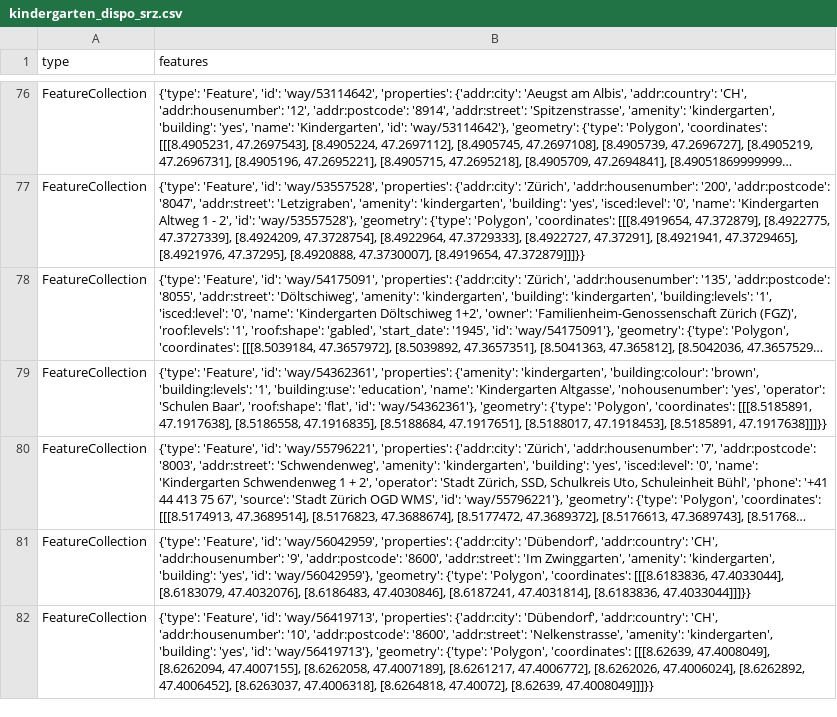
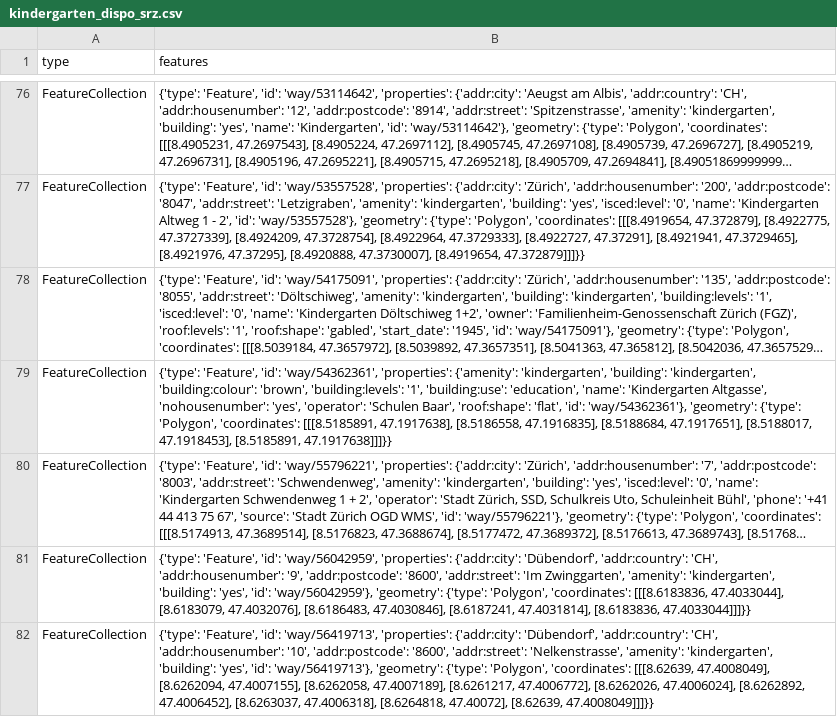
Before and after one commit to chnuessli/elz-data, a CSV file: data/csv/kindergarten/kindergarten_dispo_srz.csv, drawn as a sheet; only a part is shown, gaps mark what is left out; long unchanged cells end in …; the diff names each change by its address in the sheet, - before the commit and + after, or states it on an @@ line.

```diff
--- a/data/csv/kindergarten/kindergarten_dispo_srz.csv
+++ b/data/csv/kindergarten/kindergarten_dispo_srz.csv
-B79 (features): …{'amenity': 'kindergarten', 'building:colour': 'brown',…
+B79 (features): …{'amenity': 'kindergarten', 'building': 'kindergarten', 'building:colour': 'brown',…
```
Also changed, not shown: data/csv/facilities/hospital/hospital_switzerland.csv, data/csv/kindergarten/kindergarten_kt_zg.csv, 12 other files.
